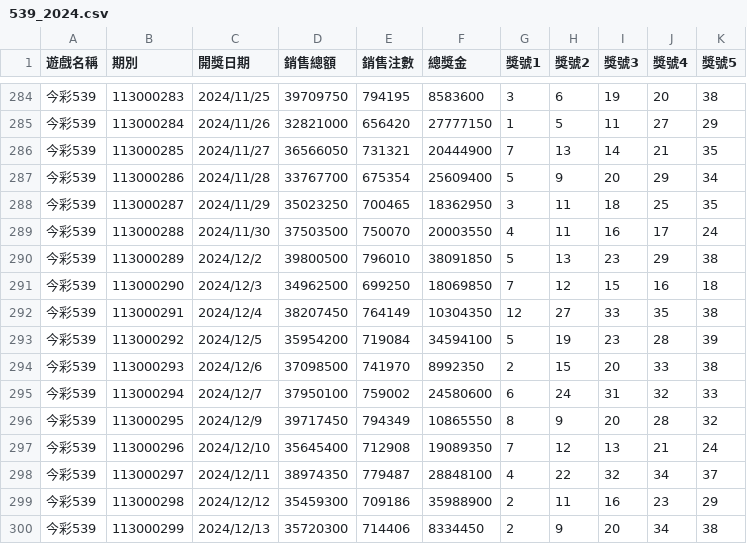
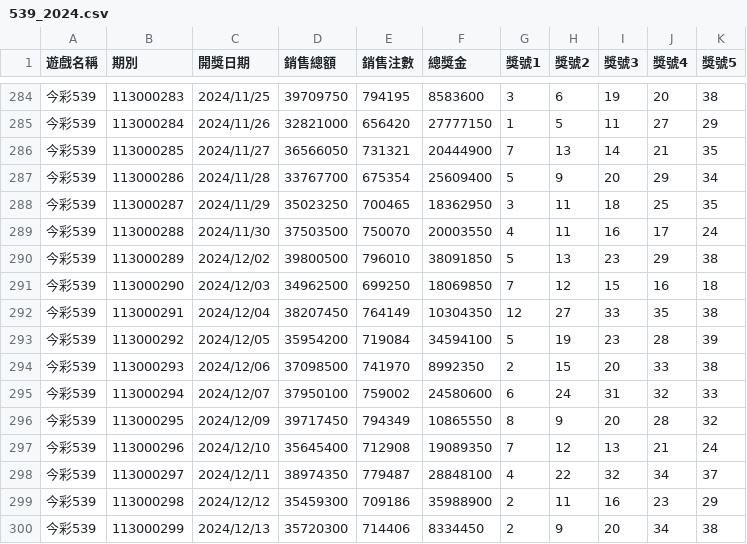
Before and after one commit to cyc6221/I-want-big-John, a CSV file: research/by-game/539/539_2024.csv, drawn as a sheet; only a part is shown, gaps mark what is left out.

Commit message:
Normalize 539 date format in 2024 research files

```diff
--- a/research/by-game/539/539_2024.csv
+++ b/research/by-game/539/539_2024.csv
@@ -289,9 +289,9 @@
 今彩539,113000288,2024/11/30,37503500,750070,20003550,4,11,16,17,24
-今彩539,113000289,2024/12/2,39800500,796010,38091850,5,13,23,29,38
-今彩539,113000290,2024/12/3,34962500,699250,18069850,7,12,15,16,18
-今彩539,113000291,2024/12/4,38207450,764149,10304350,12,27,33,35,38
-今彩539,113000292,2024/12/5,35954200,719084,34594100,5,19,23,28,39
-今彩539,113000293,2024/12/6,37098500,741970,8992350,2,15,20,33,38
-今彩539,113000294,2024/12/7,37950100,759002,24580600,6,24,31,32,33
-今彩539,113000295,2024/12/9,39717450,794349,10865550,8,9,20,28,32
+今彩539,113000289,2024/12/02,39800500,796010,38091850,5,13,23,29,38
+今彩539,113000290,2024/12/03,34962500,699250,18069850,7,12,15,16,18
+今彩539,113000291,2024/12/04,38207450,764149,10304350,12,27,33,35,38
+今彩539,113000292,2024/12/05,35954200,719084,34594100,5,19,23,28,39
+今彩539,113000293,2024/12/06,37098500,741970,8992350,2,15,20,33,38
+今彩539,113000294,2024/12/07,37950100,759002,24580600,6,24,31,32,33
+今彩539,113000295,2024/12/09,39717450,794349,10865550,8,9,20,28,32
 今彩539,113000296,2024/12/10,35645400,712908,19089350,7,12,13,21,24
```
Also changed, not shown: research/derived/539_all_years.csv.
